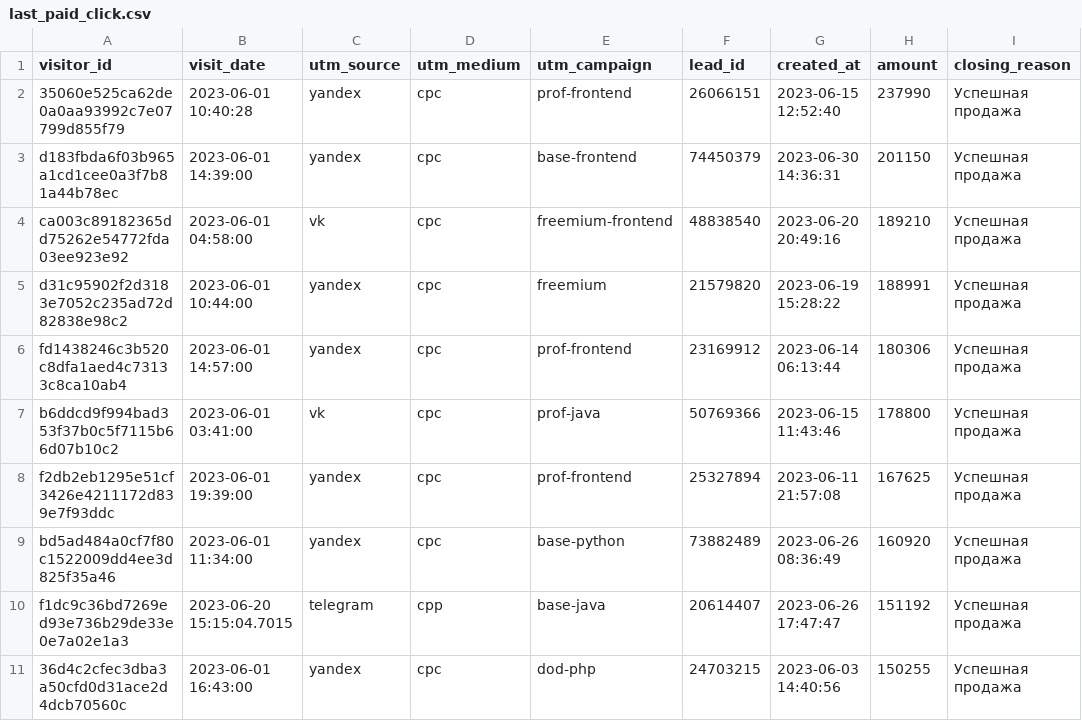
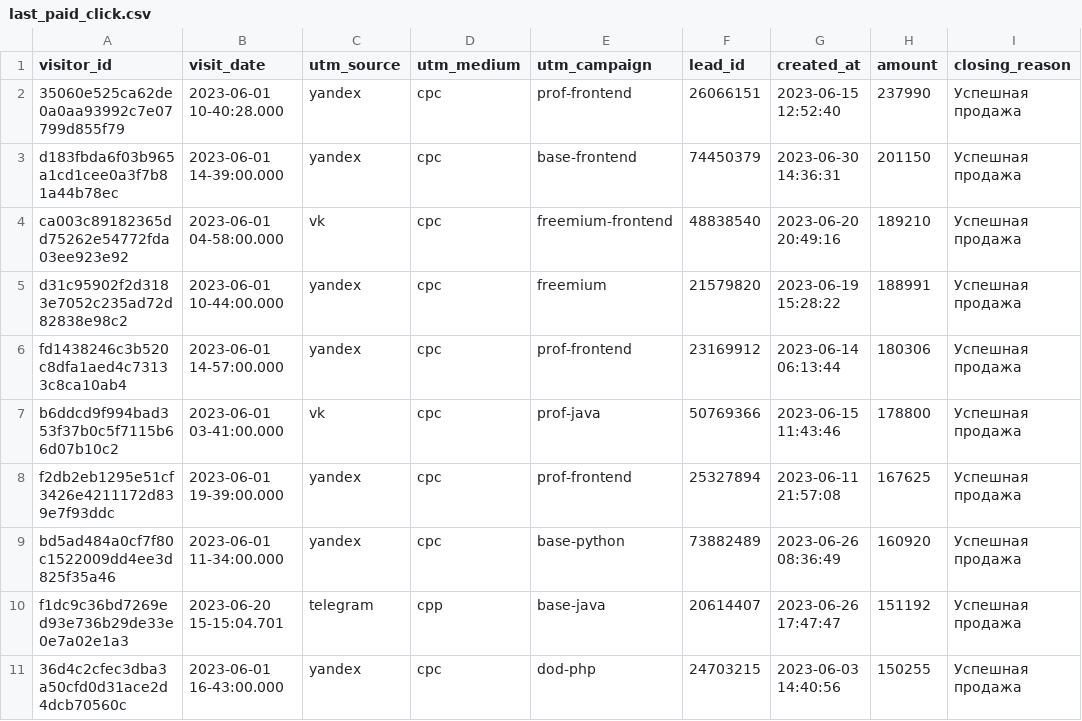
Before and after one commit to luissierraemermedica-dotcom/data-analyst-project-279, a CSV file: last_paid_click.csv, drawn as a sheet; only a part is shown; the diff names each change by its address in the sheet, - before the commit and + after, or states it on an @@ line.

Commit message:
Add files via upload

```diff
--- a/last_paid_click.csv
+++ b/last_paid_click.csv
-B2 (visit_date): 2023-06-01 10:40:28
+B2 (visit_date): 2023-06-01 10-40:28.000
-B3 (visit_date): 2023-06-01 14:39:00
+B3 (visit_date): 2023-06-01 14-39:00.000
-B4 (visit_date): 2023-06-01 04:58:00
+B4 (visit_date): 2023-06-01 04-58:00.000
-B5 (visit_date): 2023-06-01 10:44:00
+B5 (visit_date): 2023-06-01 10-44:00.000
-B6 (visit_date): 2023-06-01 14:57:00
+B6 (visit_date): 2023-06-01 14-57:00.000
-B7 (visit_date): 2023-06-01 03:41:00
+B7 (visit_date): 2023-06-01 03-41:00.000
-B8 (visit_date): 2023-06-01 19:39:00
+B8 (visit_date): 2023-06-01 19-39:00.000
-B9 (visit_date): 2023-06-01 11:34:00
+B9 (visit_date): 2023-06-01 11-34:00.000
-B10 (visit_date): 2023-06-20 15:15:04.7015
+B10 (visit_date): 2023-06-20 15-15:04.701
-B11 (visit_date): 2023-06-01 16:43:00
+B11 (visit_date): 2023-06-01 16-43:00.000
```
